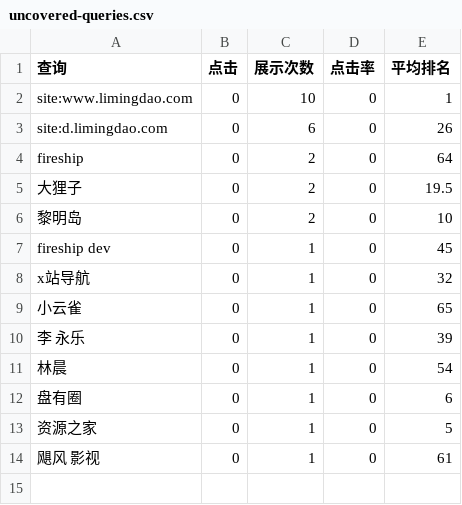
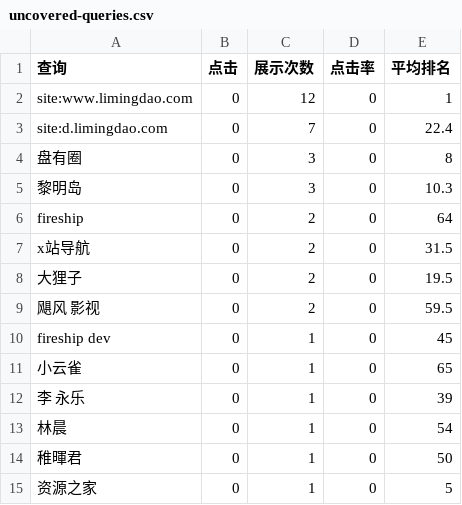
Before and after one commit to aoocar/toolify-directory-static, a CSV file: gsc/uncovered-queries.csv, drawn as a sheet.

```diff
--- a/gsc/uncovered-queries.csv
+++ b/gsc/uncovered-queries.csv
@@ -1,9 +1,11 @@
 查询,点击,展示次数,点击率,平均排名
-site:www.limingdao.com,0,10,0,1
-site:d.limingdao.com,0,6,0,26
+site:www.limingdao.com,0,12,0,1
+site:d.limingdao.com,0,7,0,22.4
+盘有圈,0,3,0,8
+黎明岛,0,3,0,10.3
 fireship,0,2,0,64
+x站导航,0,2,0,31.5
 大狸子,0,2,0,19.5
-黎明岛,0,2,0,10
+飓风 影视,0,2,0,59.5
 fireship dev,0,1,0,45
-x站导航,0,1,0,32
 小云雀,0,1,0,65
@@ -11,4 +13,3 @@ x站导航,0,1,0,32
 林晨,0,1,0,54
-盘有圈,0,1,0,6
+稚暉君,0,1,0,50
 资源之家,0,1,0,5
-飓风 影视,0,1,0,61
```
Also changed, not shown: gsc/export/pages.csv, gsc/export/queries.csv, 2 other files.
